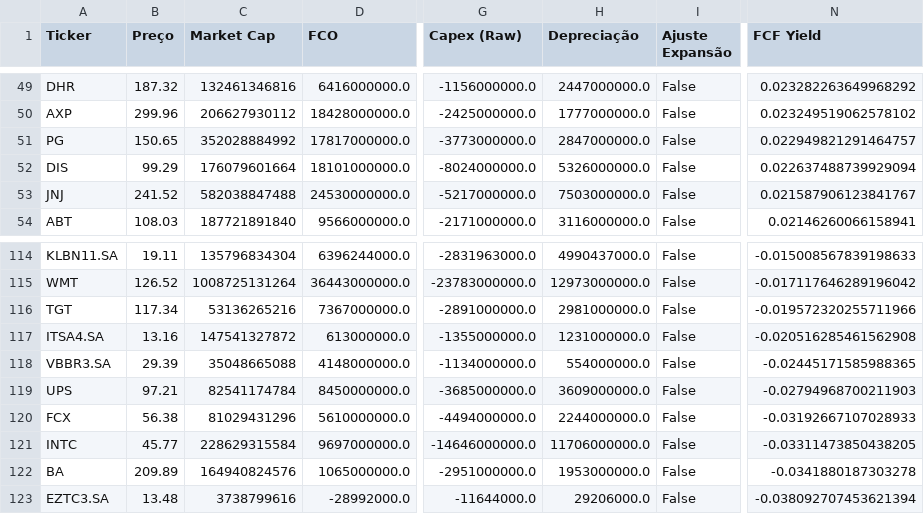
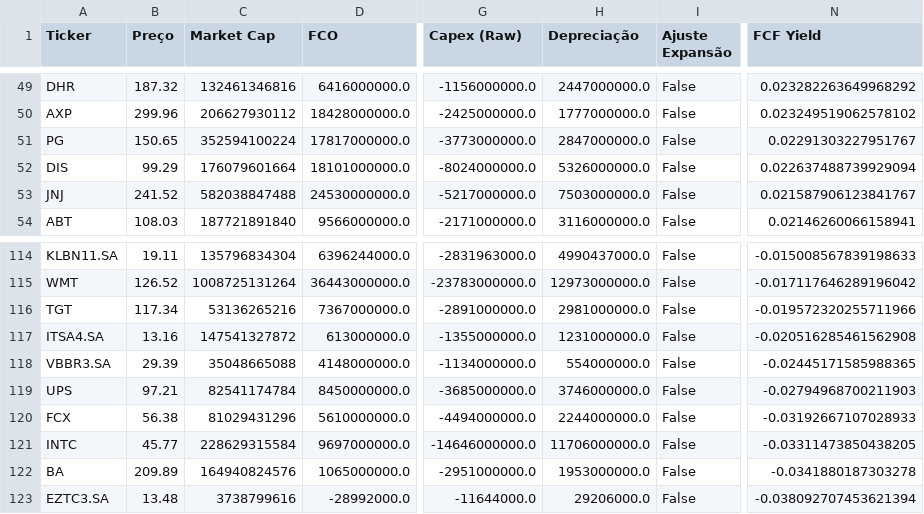
Before and after one commit to julianimmj/screener-fcf-yield, a CSV file: data/screener_normal.csv, drawn as a sheet; only a part is shown, gaps mark what is left out; the diff names each change by its address in the sheet, - before the commit and + after, or states it on an @@ line.

```diff
--- a/data/screener_normal.csv
+++ b/data/screener_normal.csv
-C51 (Market Cap): 352028884992
+C51 (Market Cap): 352594100224
-N51 (FCF Yield): 0.022949821291464757
+N51 (FCF Yield): 0.02291303227951767
-H119 (Depreciação): 3609000000.0
+H119 (Depreciação): 3746000000.0
```
Also changed, not shown: data/screener_conservative.csv, 1 other file.
